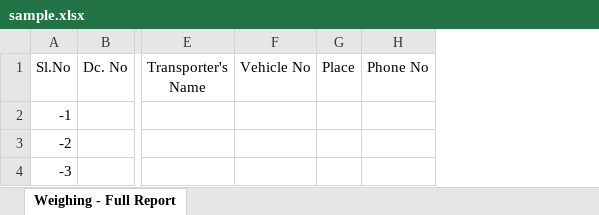
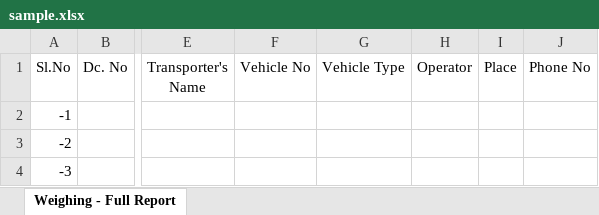
Before and after one commit to Moleesh/weighbridge-v1.0, an Excel workbook: sample.xlsx, sheet Weighing - Full Report, drawn as a sheet; only a part is shown, gaps mark what is left out; values as stored, in another font and other column widths than the file's, no borders; the diff names each change by its address in the sheet, - before the commit and + after, or states it on an @@ line.

```diff
--- a/sample.xlsx (sheet Weighing - Full Report)
+++ b/sample.xlsx (sheet Weighing - Full Report)
+column G (Vehicle Type), empty
+column H (Operator), empty
```
Also changed, not shown: 4 other files.
